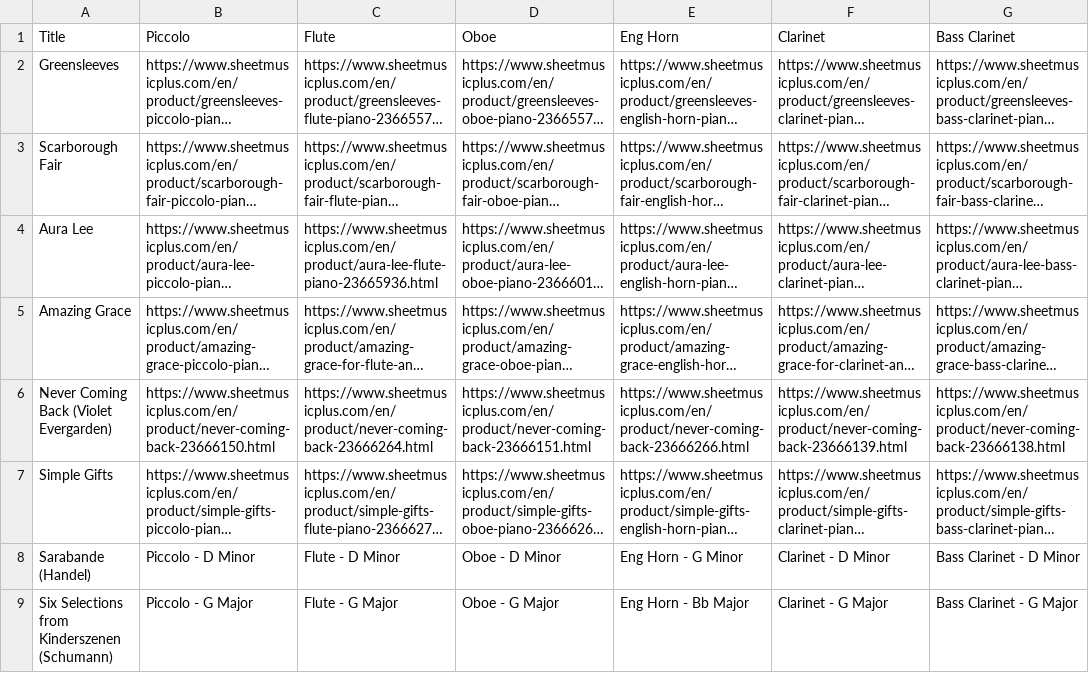
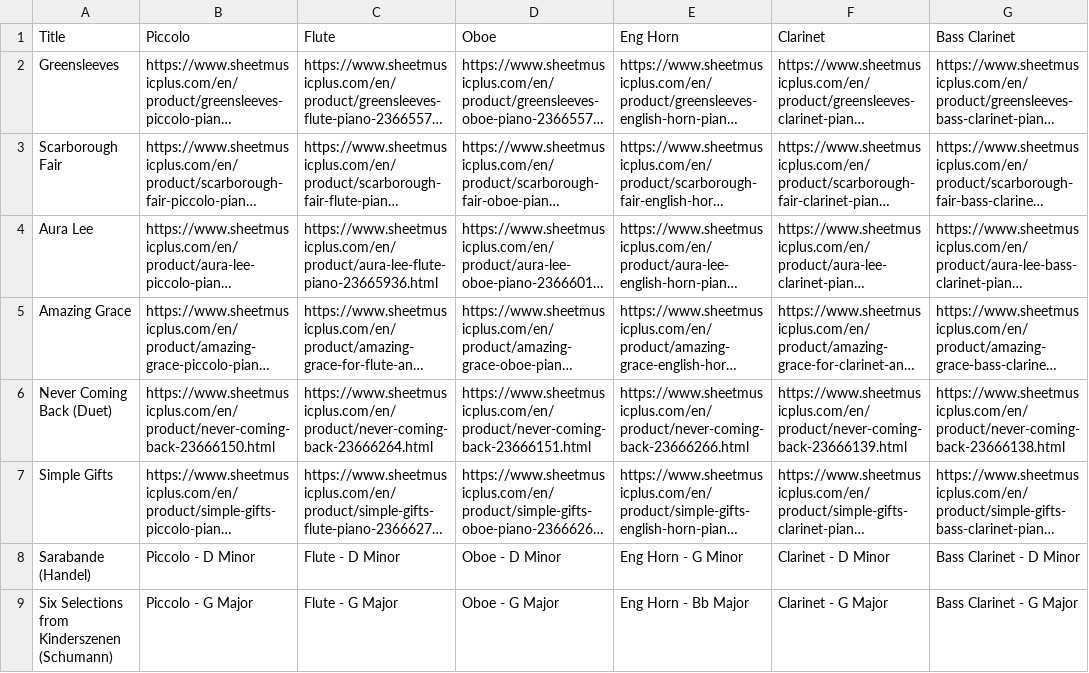
Before and after one commit to mkend291/parakeetpress, a CSV file: pp_files/pp_store/solo-arr-catalogue.csv, drawn as a sheet; only a part is shown; long unchanged cells end in …; the diff names each change by its address in the sheet, - before the commit and + after, or states it on an @@ line.

```diff
--- a/pp_files/pp_store/solo-arr-catalogue.csv
+++ b/pp_files/pp_store/solo-arr-catalogue.csv
-A6 (Title): Never Coming Back (Violet Evergarden)
+A6 (Title): Never Coming Back (Duet)
```
Also changed, not shown: pp_files/pp_store/scoresShop.csv, 17 other files.
